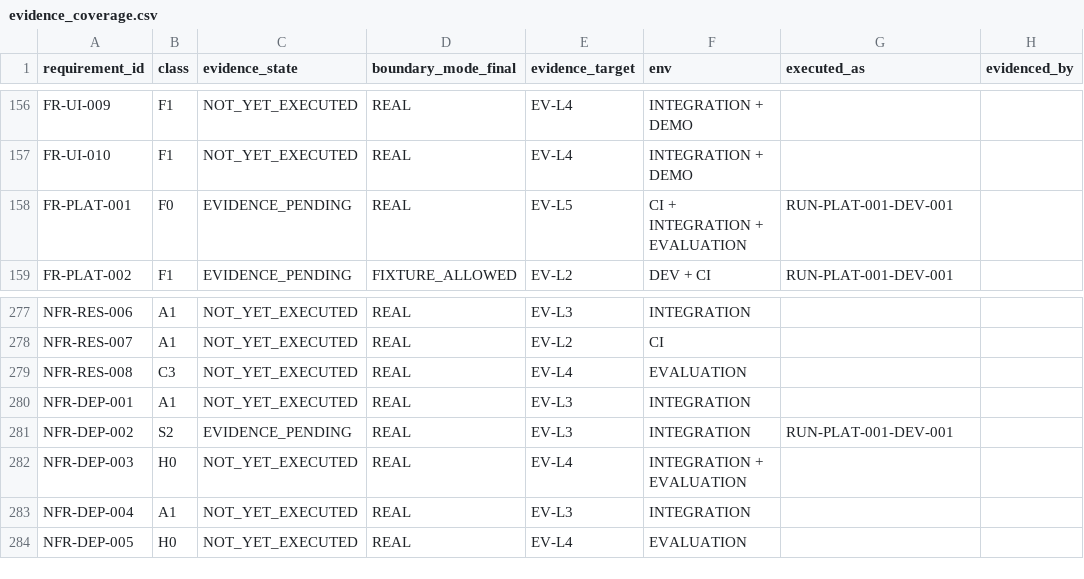
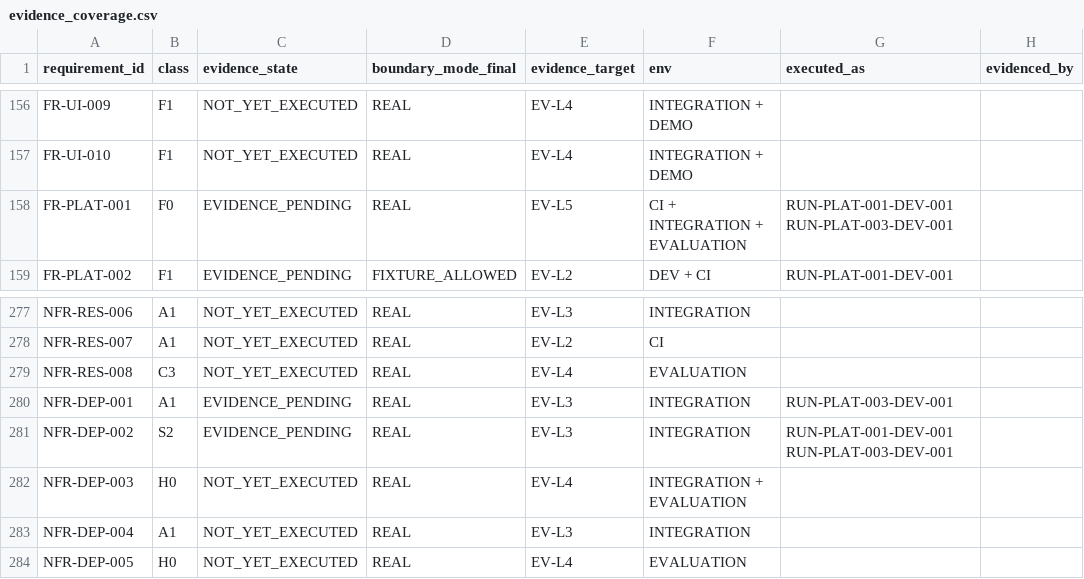
Before and after one commit to Asperant/critical-aerospace-manufacturing, a CSV file: traceability/generated/evidence_coverage.csv, drawn as a sheet; only a part is shown, gaps mark what is left out.

```diff
--- a/traceability/generated/evidence_coverage.csv
+++ b/traceability/generated/evidence_coverage.csv
@@ -157,3 +157,3 @@ FR-UI-009,F1,NOT_YET_EXECUTED,REAL,EV-L4,INTEGRATION + DEMO,,
 FR-UI-010,F1,NOT_YET_EXECUTED,REAL,EV-L4,INTEGRATION + DEMO,,
-FR-PLAT-001,F0,EVIDENCE_PENDING,REAL,EV-L5,CI + INTEGRATION + EVALUATION,RUN-PLAT-001-DEV-001,
+FR-PLAT-001,F0,EVIDENCE_PENDING,REAL,EV-L5,CI + INTEGRATION + EVALUATION,RUN-PLAT-001-DEV-001 RUN-PLAT-003-DEV-001,
 FR-PLAT-002,F1,EVIDENCE_PENDING,FIXTURE_ALLOWED,EV-L2,DEV + CI,RUN-PLAT-001-DEV-001,
@@ -279,4 +279,4 @@ NFR-RES-007,A1,NOT_YET_EXECUTED,REAL,EV-L2,CI,,
 NFR-RES-008,C3,NOT_YET_EXECUTED,REAL,EV-L4,EVALUATION,,
-NFR-DEP-001,A1,NOT_YET_EXECUTED,REAL,EV-L3,INTEGRATION,,
-NFR-DEP-002,S2,EVIDENCE_PENDING,REAL,EV-L3,INTEGRATION,RUN-PLAT-001-DEV-001,
+NFR-DEP-001,A1,EVIDENCE_PENDING,REAL,EV-L3,INTEGRATION,RUN-PLAT-003-DEV-001,
+NFR-DEP-002,S2,EVIDENCE_PENDING,REAL,EV-L3,INTEGRATION,RUN-PLAT-001-DEV-001 RUN-PLAT-003-DEV-001,
 NFR-DEP-003,H0,NOT_YET_EXECUTED,REAL,EV-L4,INTEGRATION + EVALUATION,,
```
Also changed, not shown: traceability/generated/requirements.csv, 33 other files.
